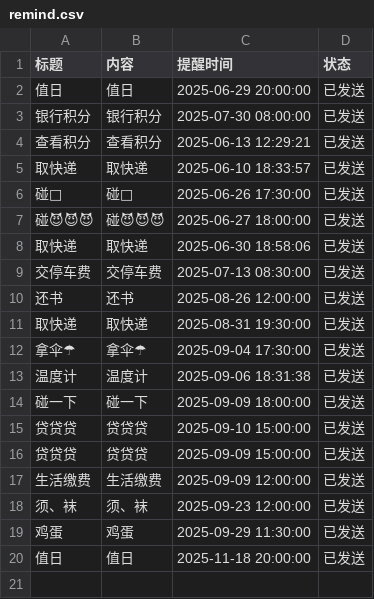
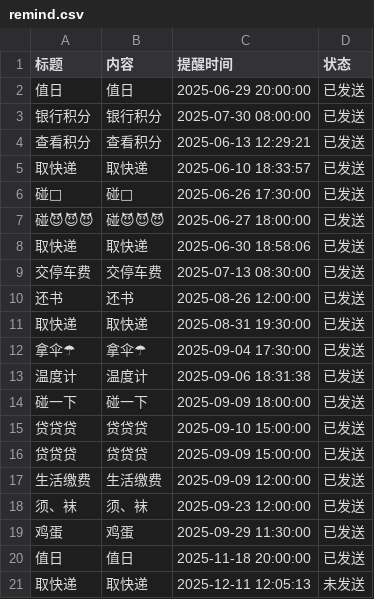
Before and after one commit to zhgj/zhgj.github.io, a CSV file: remind.csv, drawn as a sheet.

Commit message:
Add a new line to remind.csv

```diff
--- a/remind.csv
+++ b/remind.csv
@@ -20 +20,2 @@
 值日,值日,2025-11-18 20:00:00,已发送
+取快递,取快递,2025-12-11 12:05:13,未发送
```
